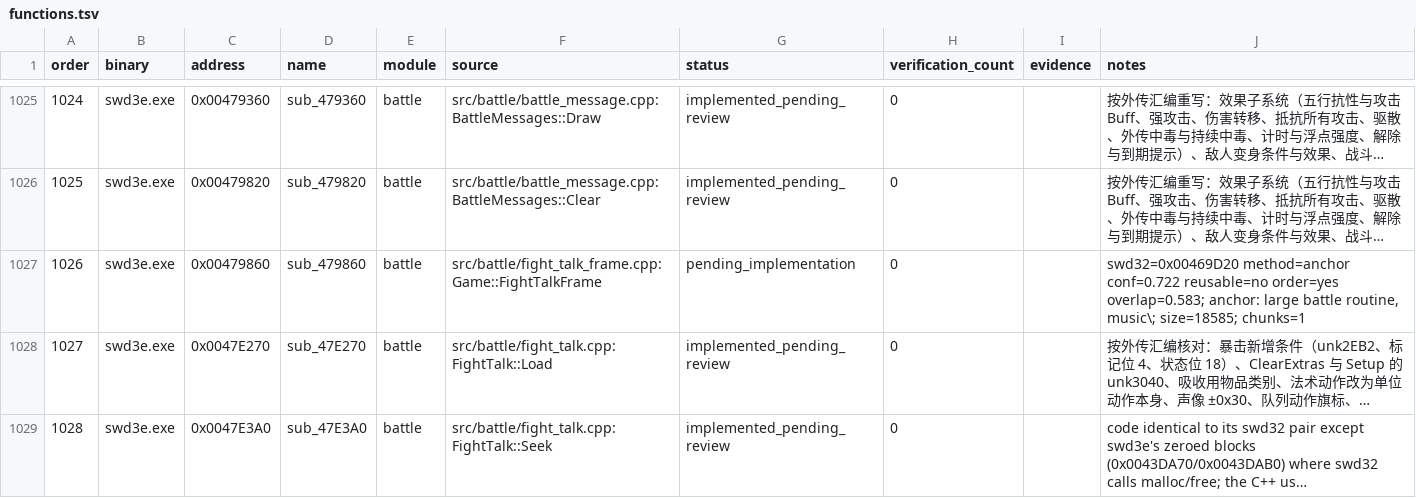
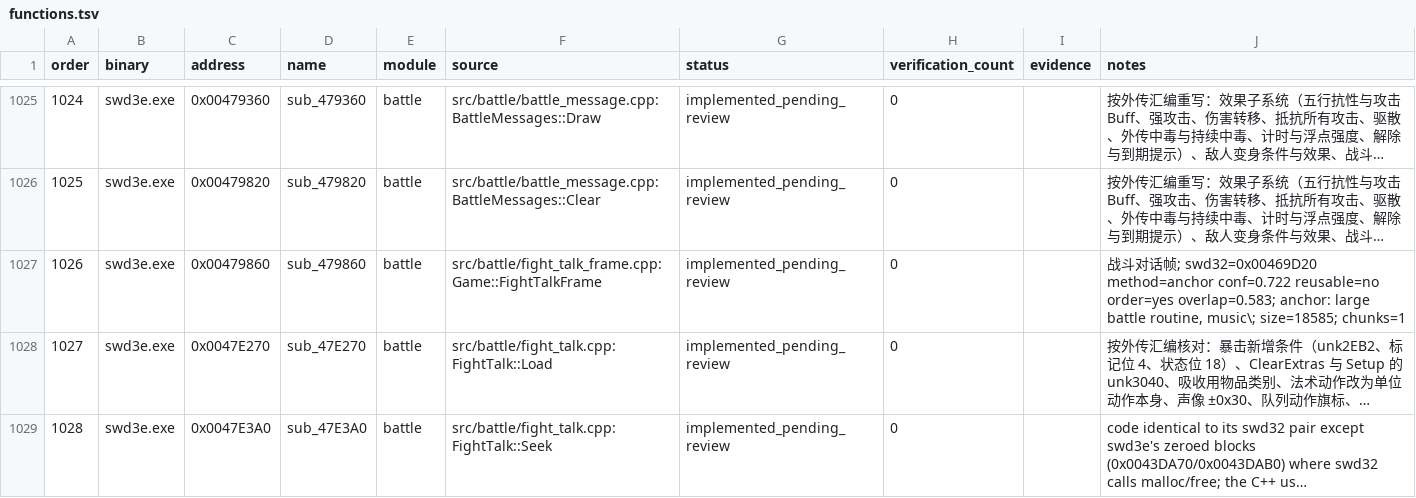
Before and after one commit to Ouroboros/OpenSWD3e, a TSV file: reverse/functions.tsv, drawn as a sheet; only a part is shown, gaps mark what is left out; long unchanged cells end in …; the diff names each change by its address in the sheet, - before the commit and + after, or states it on an @@ line.

```diff
--- a/reverse/functions.tsv
+++ b/reverse/functions.tsv
-G1027 (status): pending_implementation
+G1027 (status): implemented_pending_review
-J1027 (notes): swd32=0x00469D20 method=anchor…
+J1027 (notes): 战斗对话帧; swd32=0x00469D20 method=anchor…
```
Also changed, not shown: 8 other files.
